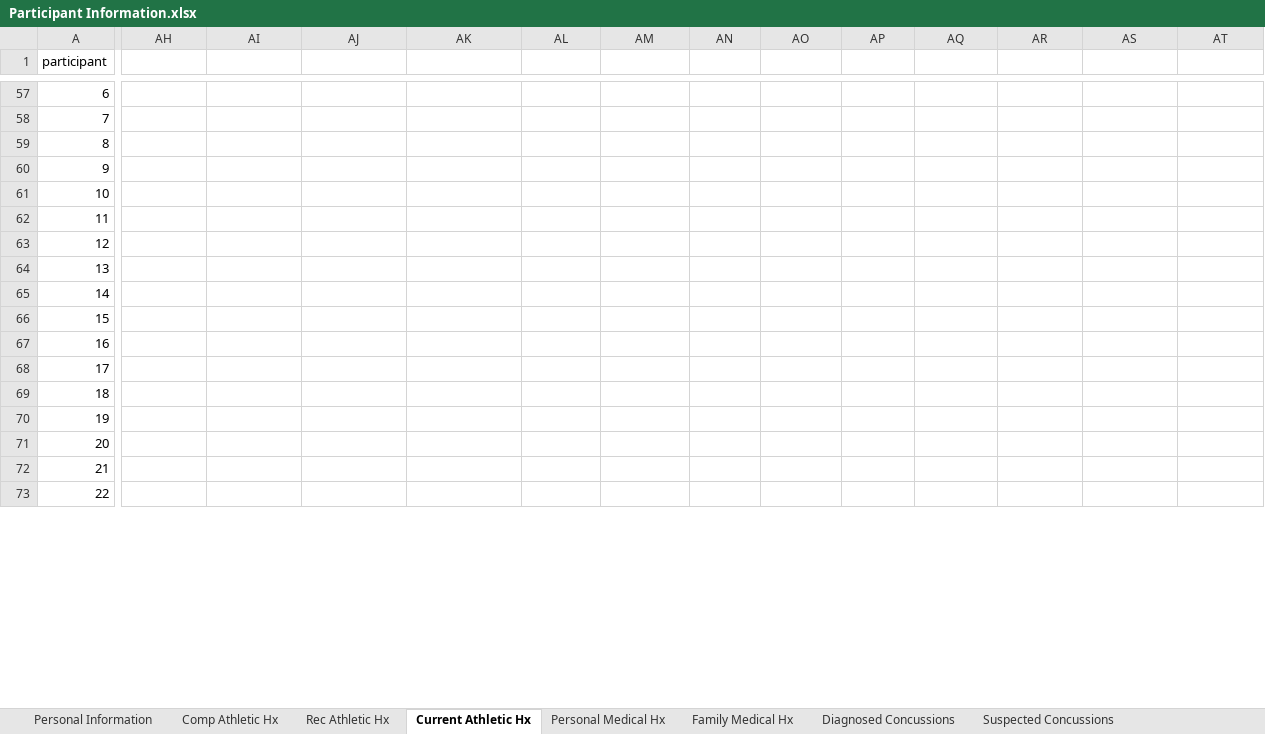
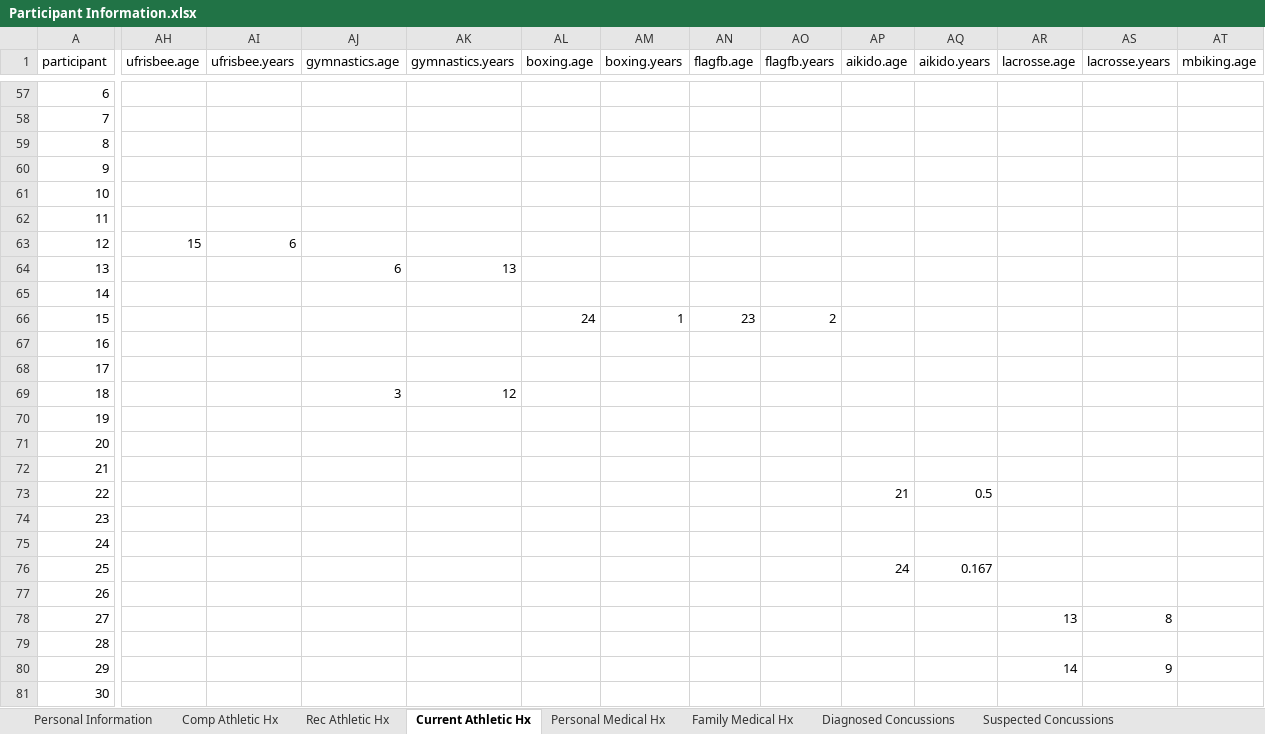
Before and after one commit to araikes/Dissertation, an Excel workbook: Data Files/Participant Information.xlsx, sheet Current Athletic Hx, drawn as a sheet; only a part is shown, gaps mark what is left out; the shorter side is filled out with more unchanged rows; values as stored, in another font and other column widths than the file's, no borders; rows hold the shown columns only; the diff covers the shown part only; the diff names each change by its address in the sheet, - before the commit and + after, or states it on an @@ line.

```diff
--- a/Data Files/Participant Information.xlsx (sheet Current Athletic Hx)
+++ b/Data Files/Participant Information.xlsx (sheet Current Athletic Hx)
-AH1: (empty)
+AH1: ufrisbee.age
-AI1: (empty)
+AI1: ufrisbee.years
-AJ1: (empty)
+AJ1: gymnastics.age
-AK1: (empty)
+AK1: gymnastics.years
-AL1: (empty)
+AL1: boxing.age
-AM1: (empty)
+AM1: boxing.years
-AN1: (empty)
+AN1: flagfb.age
-AO1: (empty)
+AO1: flagfb.years
-AP1: (empty)
+AP1: aikido.age
-AQ1: (empty)
+AQ1: aikido.years
-AR1: (empty)
+AR1: lacrosse.age
-AS1: (empty)
+AS1: lacrosse.years
-AT1: (empty)
+AT1: mbiking.age
@@ column A (participant) renumbered between rows 37 and 117 @@
+row 63: 12 | 15 | 6
+row 64: 13 |  |  | 6 | 13
+row 65: 14
+row 66: 15 |  |  |  |  | 24 | 1 | 23 | 2
@@ row 34 moved to row 67: 16 @@
@@ row 35 moved to row 68: 17 @@
+row 69: 18 |  |  | 3 | 12
+row 70: 19
+row 71: 20
@@ row 36 moved to row 72: 21 @@
+row 73: 22 |  |  |  |  |  |  |  |  | 21 | 0.5
@@ row 37 moved to row 74: 23 @@
@@ row 38 moved to row 75: 24 @@
+row 76: 25 |  |  |  |  |  |  |  |  | 24 | 0.167
+row 77: 26
+row 78: 27 |  |  |  |  |  |  |  |  |  |  | 13 | 8
+row 79: 28
+row 80: 29 |  |  |  |  |  |  |  |  |  |  | 14 | 9
@@ row 39 moved to row 81: 30 @@
```
Also changed, not shown: 46 added rows, 18 removed rows, 5 moved rows and 35 edited cells elsewhere in this sheet, sheet Personal Information, sheet Comp Athletic Hx, sheet Personal Medical Hx, sheet Rec Athletic Hx, sheet Concussion Symptoms, sheet Suspected Concussions, 2 more sheets, 1 other file.
